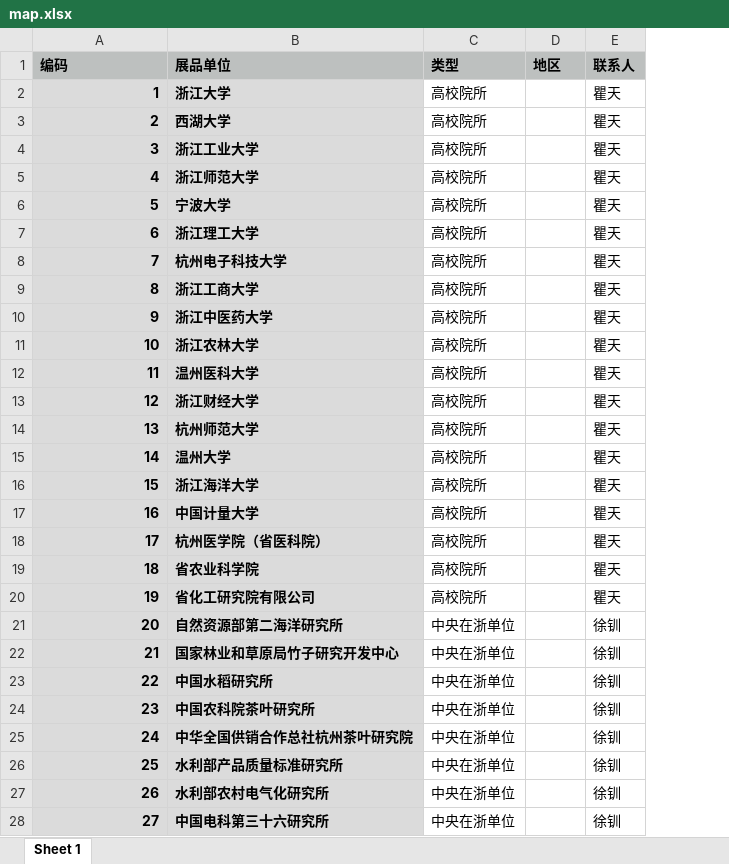
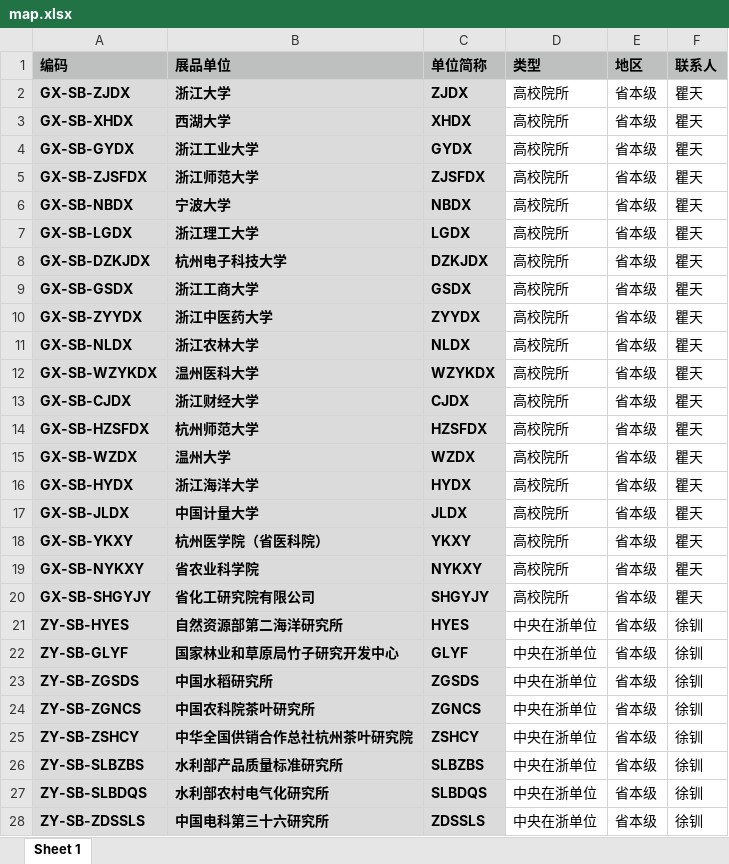
Before and after one commit to boom1999/doc2xlsx, an Excel workbook: map/map.xlsx, sheet Sheet 1, drawn as a sheet; only a part is shown; values as stored, in another font and other column widths than the file's, no borders; addresses are those after the commit; the diff covers the shown part only; the diff names each change by its address in the sheet, - before the commit and + after, or states it on an @@ line.

```diff
--- a/map/map.xlsx (sheet Sheet 1)
+++ b/map/map.xlsx (sheet Sheet 1)
+column C (单位简称), rows 2-28: ZJDX | XHDX | GYDX | ZJSFDX | NBDX | LGDX | DZKJDX | GSDX | ZYYDX | NLDX | WZYKDX | CJDX | HZSFDX | WZDX | HYDX | JLDX | YKXY | NYKXY | SHGYJY | HYES | GLYF | ZGSDS | ZGNCS | ZSHCY | SLBZBS | SLBDQS | ZDSSLS
-A2 (编码): 1
+A2 (编码): GX-SB-ZJDX
-E2:E28 (地区): (empty)
+E2:E28 (地区): 省本级
-A3 (编码): 2
+A3 (编码): GX-SB-XHDX
-A4 (编码): 3
+A4 (编码): GX-SB-GYDX
-A5 (编码): 4
+A5 (编码): GX-SB-ZJSFDX
-A6 (编码): 5
+A6 (编码): GX-SB-NBDX
-A7 (编码): 6
+A7 (编码): GX-SB-LGDX
-A8 (编码): 7
+A8 (编码): GX-SB-DZKJDX
-A9 (编码): 8
+A9 (编码): GX-SB-GSDX
-A10 (编码): 9
+A10 (编码): GX-SB-ZYYDX
-A11 (编码): 10
+A11 (编码): GX-SB-NLDX
-A12 (编码): 11
+A12 (编码): GX-SB-WZYKDX
-A13 (编码): 12
+A13 (编码): GX-SB-CJDX
-A14 (编码): 13
+A14 (编码): GX-SB-HZSFDX
-A15 (编码): 14
+A15 (编码): GX-SB-WZDX
-A16 (编码): 15
+A16 (编码): GX-SB-HYDX
-A17 (编码): 16
+A17 (编码): GX-SB-JLDX
-A18 (编码): 17
+A18 (编码): GX-SB-YKXY
-A19 (编码): 18
+A19 (编码): GX-SB-NYKXY
-A20 (编码): 19
+A20 (编码): GX-SB-SHGYJY
-A21 (编码): 20
+A21 (编码): ZY-SB-HYES
-A22 (编码): 21
+A22 (编码): ZY-SB-GLYF
-A23 (编码): 22
+A23 (编码): ZY-SB-ZGSDS
-A24 (编码): 23
+A24 (编码): ZY-SB-ZGNCS
-A25 (编码): 24
+A25 (编码): ZY-SB-ZSHCY
-A26 (编码): 25
+A26 (编码): ZY-SB-SLBZBS
-A27 (编码): 26
+A27 (编码): ZY-SB-SLBDQS
-A28 (编码): 27
+A28 (编码): ZY-SB-ZDSSLS
```
Also changed, not shown: 84 edited cells elsewhere in this sheet, xlsx/out_doc2xl.xlsx, 5 other files.
